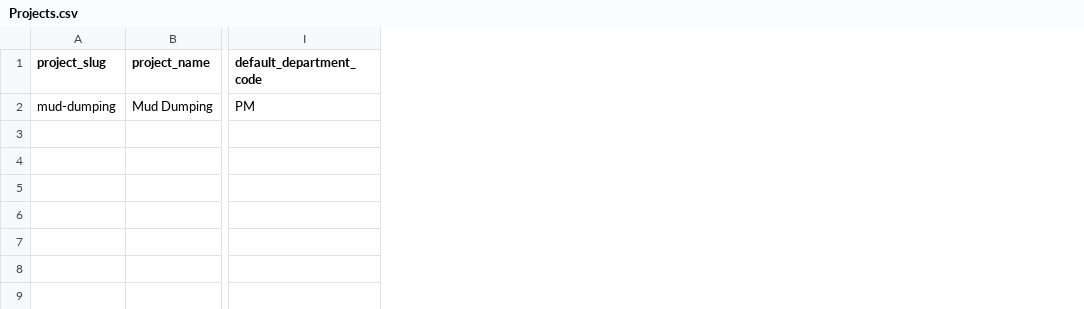
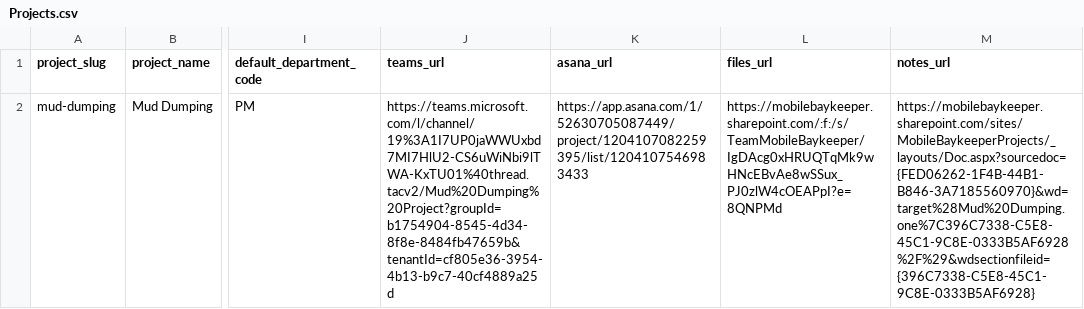
Before and after one commit to CadeOnTheCoast/live-guide-app, a CSV file: data/import/mud_dumping/Projects.csv, drawn as a sheet; only a part is shown, gaps mark what is left out; the diff names each change by its address in the sheet, - before the commit and + after, or states it on an @@ line.

Commit message:
Comprehensive update: Dam Removal integration, Backups, and UI Refinements
- Integrated Dam Removal project with comprehensive tasks and external links
- Implemented database backup strategy
- Refined UI for History Debrief and Project Timelines
- Fixed authentication issues and cleaned up environment variables
- Enhancements to project forms and admin pages

```diff
--- a/data/import/mud_dumping/Projects.csv
+++ b/data/import/mud_dumping/Projects.csv
+column J (teams_url), row 2: https://teams.microsoft.com/l/channel/19%3A1I7UP0jaWWUxbd7MI7HlU2-CS6uWiNbi9lTWA-KxTU01%40thread.tacv2/Mud%20Dumping%20Project?groupId=b1754904-8545-4d34-8f8e-8484fb47659b&tenantId=cf805e36-3954-4b13-b9c7-40cf4889a25d
+column K (asana_url), row 2: https://app.asana.com/1/52630705087449/project/1204107082259395/list/1204107546983433
+column L (files_url), row 2: https://mobilebaykeeper.sharepoint.com/:f:/s/TeamMobileBaykeeper/IgDAcg0xHRUQTqMk9wHNcEBvAe8wSSux_PJ0zlW4cOEAPpI?e=8QNPMd
+column M (notes_url), row 2: https://mobilebaykeeper.sharepoint.com/sites/MobileBaykeeperProjects/_layouts/Doc.aspx?sourcedoc={FED06262-1F4B-44B1-B846-3A7185560970}&wd=target%28Mud%20Dumping.one%7C396C7338-C5E8-45C1-9C8E-0333B5AF6928%2F%29&wdsectionfileid={396C7338-C5E8-45C1-9C8E-0333B5AF6928}
```
Also changed, not shown: 30 other files.
